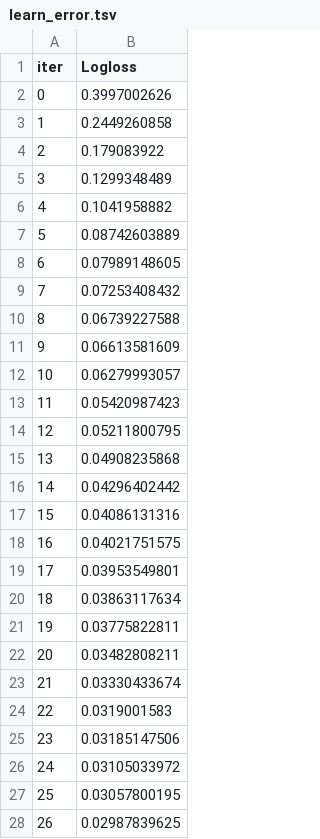
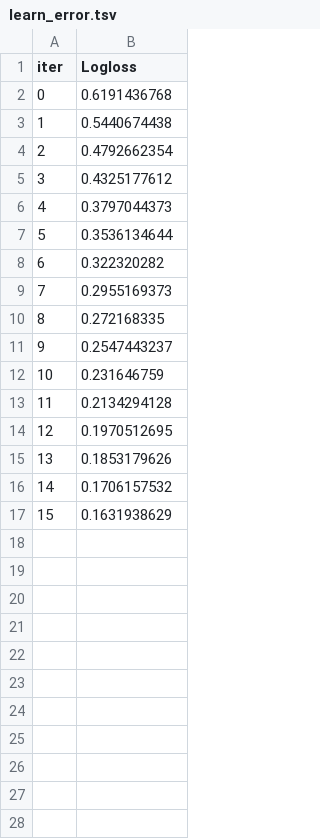
Before and after one commit to Krouma-M/CW-GR25-PROJET-5, a TSV file: catboost_info/learn_error.tsv, drawn as a sheet; only a part is shown; the diff covers the shown part only.

```diff
--- a/catboost_info/learn_error.tsv
+++ b/catboost_info/learn_error.tsv
@@ -1,28 +1,17 @@
 iter	Logloss
-0	0.3997002626
-1	0.2449260858
-2	0.179083922
-3	0.1299348489
-4	0.1041958882
-5	0.08742603889
-6	0.07989148605
-7	0.07253408432
-8	0.06739227588
-9	0.06613581609
-10	0.06279993057
-11	0.05420987423
-12	0.05211800795
-13	0.04908235868
-14	0.04296402442
-15	0.04086131316
-16	0.04021751575
-17	0.03953549801
-18	0.03863117634
-19	0.03775822811
-20	0.03482808211
-21	0.03330433674
-22	0.0319001583
-23	0.03185147506
-24	0.03105033972
-25	0.03057800195
-26	0.02987839625
+0	0.6191436768
+1	0.5440674438
+2	0.4792662354
+3	0.4325177612
+4	0.3797044373
+5	0.3536134644
+6	0.322320282
+7	0.2955169373
+8	0.272168335
+9	0.2547443237
+10	0.231646759
+11	0.2134294128
+12	0.1970512695
+13	0.1853179626
+14	0.1706157532
+15	0.1631938629
```
Also changed, not shown: 73 removed rows elsewhere in this file, catboost_info/time_left.tsv, 7 other files.
